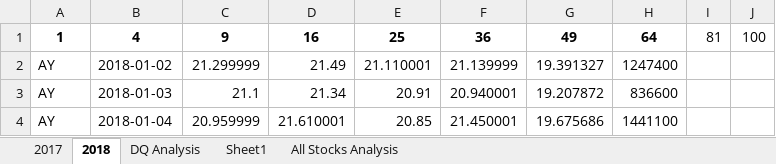
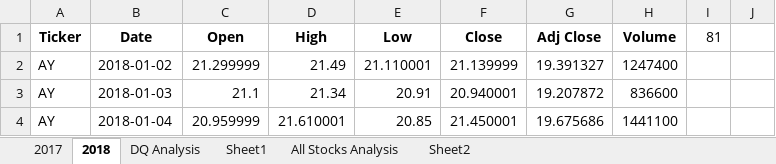
Before and after one commit to choksiamit-ds/stock-analysis, an Excel workbook: green_stocks.xlsm, sheet 2018, drawn as a sheet; only a part is shown; values as stored, in another font and other column widths than the file's, no borders; removed rows and columns are numbered as before the commit, all else as after; the diff names each change by its address in the sheet, - before the commit and + after, or states it on an @@ line.

```diff
--- a/green_stocks.xlsm (sheet 2018)
+++ b/green_stocks.xlsm (sheet 2018)
+sheet tab: Sheet2
-row 1: 1 | 4 | 9 | 16 | 25 | 36 | 49 | 64 | 81 | 100
+row 1: Ticker | Date | Open | High | Low | Close | Adj Close | Volume | 81
```
Also changed, not shown: sheet All Stocks Analysis.
